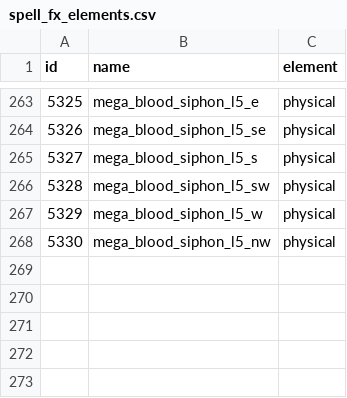
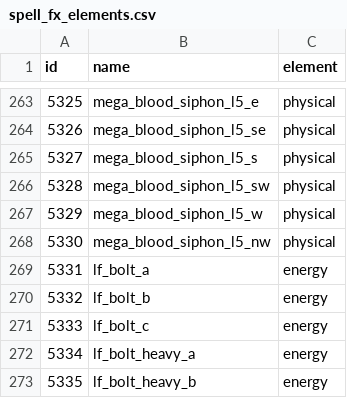
Before and after one commit to lucas1089/cinders-of-chaos, a CSV file: server/data/spells/spell_fx_elements.csv, drawn as a sheet; only a part is shown, gaps mark what is left out.

```diff
--- a/server/data/spells/spell_fx_elements.csv
+++ b/server/data/spells/spell_fx_elements.csv
@@ -268 +268,6 @@ id,name,element
 5330,mega_blood_siphon_l5_nw,physical
+5331,lf_bolt_a,energy
+5332,lf_bolt_b,energy
+5333,lf_bolt_c,energy
+5334,lf_bolt_heavy_a,energy
+5335,lf_bolt_heavy_b,energy
```
Also changed, not shown: 18 other files.
